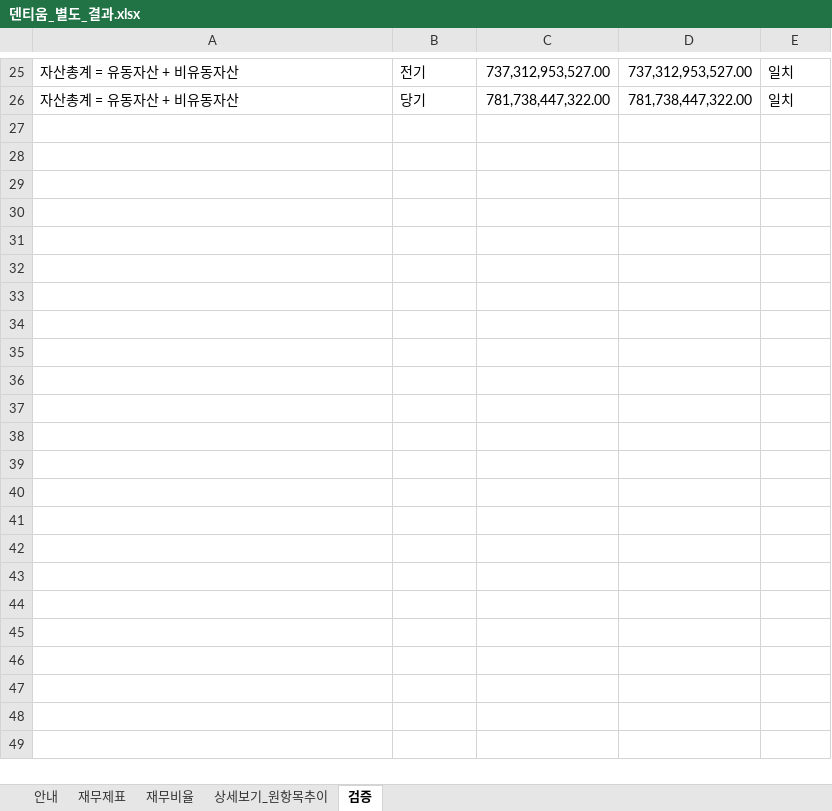
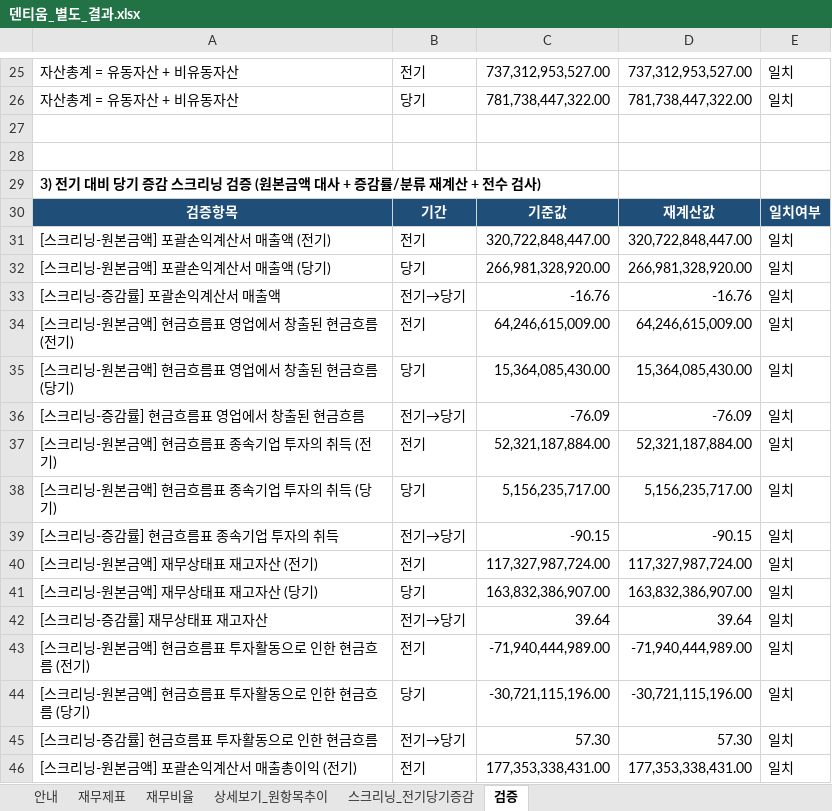
Before and after one commit to thtnsdh12-art/fs-analyze, an Excel workbook: 덴티움_별도_결과.xlsx, sheet 검증, drawn as a sheet; only a part is shown, gaps mark what is left out; values as stored, in another font and other column widths than the file's, no borders; the diff covers the shown part only; the diff names each change by its address in the sheet, - before the commit and + after, or states it on an @@ line.

```diff
--- a/덴티움_별도_결과.xlsx (sheet 검증)
+++ b/덴티움_별도_결과.xlsx (sheet 검증)
+sheet tab: 스크리닝_전기당기증감
+row 27: (empty)
+row 28: (empty)
+row 29: 3) 전기 대비 당기 증감 스크리닝 검증 (원본금액 대사 + 증감률/분류 재계산 + 전수 검사)
+row 30: 검증항목 | 기간 | 기준값 | 재계산값 | 일치여부
+row 31: [스크리닝-원본금액] 포괄손익계산서 매출액 (전기) | 전기 | 320,722,848,447.00 | 320,722,848,447.00 | 일치
+row 32: [스크리닝-원본금액] 포괄손익계산서 매출액 (당기) | 당기 | 266,981,328,920.00 | 266,981,328,920.00 | 일치
+row 33: [스크리닝-증감률] 포괄손익계산서 매출액 | 전기→당기 | -16.76 | -16.76 | 일치
+row 34: [스크리닝-원본금액] 현금흐름표 영업에서 창출된 현금흐름 (전기) | 전기 | 64,246,615,009.00 | 64,246,615,009.00 | 일치
+row 35: [스크리닝-원본금액] 현금흐름표 영업에서 창출된 현금흐름 (당기) | 당기 | 15,364,085,430.00 | 15,364,085,430.00 | 일치
+row 36: [스크리닝-증감률] 현금흐름표 영업에서 창출된 현금흐름 | 전기→당기 | -76.09 | -76.09 | 일치
+row 37: [스크리닝-원본금액] 현금흐름표 종속기업 투자의 취득 (전기) | 전기 | 52,321,187,884.00 | 52,321,187,884.00 | 일치
+row 38: [스크리닝-원본금액] 현금흐름표 종속기업 투자의 취득 (당기) | 당기 | 5,156,235,717.00 | 5,156,235,717.00 | 일치
+row 39: [스크리닝-증감률] 현금흐름표 종속기업 투자의 취득 | 전기→당기 | -90.15 | -90.15 | 일치
+row 40: [스크리닝-원본금액] 재무상태표 재고자산 (전기) | 전기 | 117,327,987,724.00 | 117,327,987,724.00 | 일치
+row 41: [스크리닝-원본금액] 재무상태표 재고자산 (당기) | 당기 | 163,832,386,907.00 | 163,832,386,907.00 | 일치
+row 42: [스크리닝-증감률] 재무상태표 재고자산 | 전기→당기 | 39.64 | 39.64 | 일치
+row 43: [스크리닝-원본금액] 현금흐름표 투자활동으로 인한 현금흐름 (전기) | 전기 | -71,940,444,989.00 | -71,940,444,989.00 | 일치
+row 44: [스크리닝-원본금액] 현금흐름표 투자활동으로 인한 현금흐름 (당기) | 당기 | -30,721,115,196.00 | -30,721,115,196.00 | 일치
+row 45: [스크리닝-증감률] 현금흐름표 투자활동으로 인한 현금흐름 | 전기→당기 | 57.30 | 57.30 | 일치
+row 46: [스크리닝-원본금액] 포괄손익계산서 매출총이익 (전기) | 전기 | 177,353,338,431.00 | 177,353,338,431.00 | 일치
```
Also changed, not shown: 67 added rows and 1 edited cell elsewhere in this sheet, SK_별도_결과.xlsx, SK하이닉스_별도_결과.xlsx, 4 other files.
